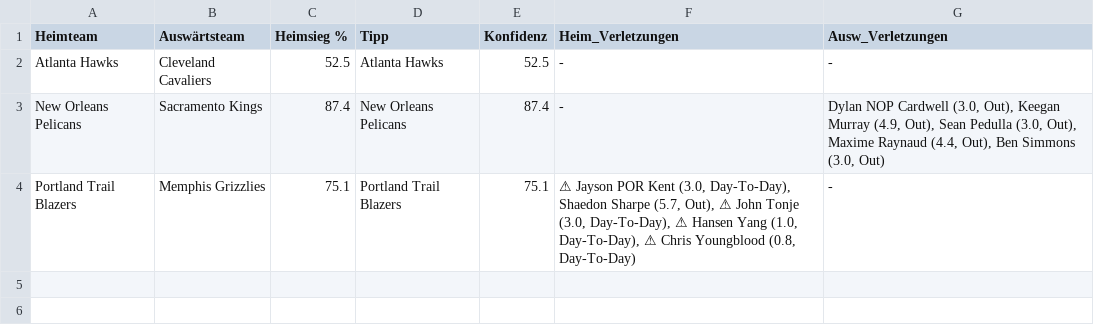
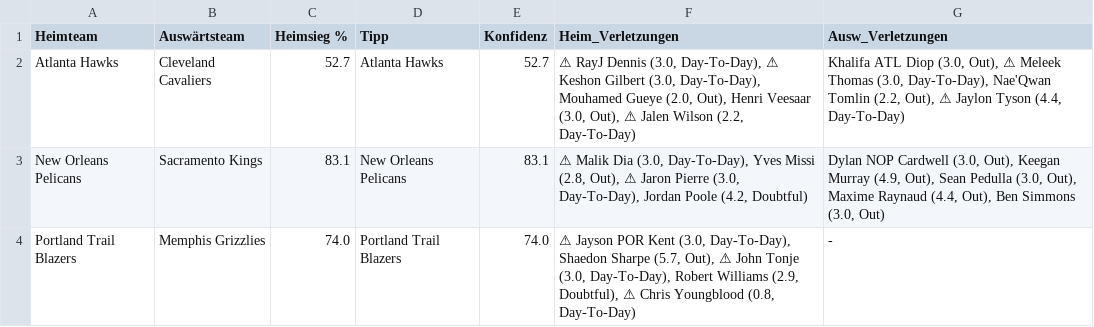
Before and after one commit to aalauge/NBA-Vorhersagen, a CSV file: results/predictions_2026-10-29.csv, drawn as a sheet; the diff names each change by its address in the sheet, - before the commit and + after, or states it on an @@ line.

```diff
--- a/results/predictions_2026-10-29.csv
+++ b/results/predictions_2026-10-29.csv
-C2 (Heimsieg %): 52.5
+C2 (Heimsieg %): 52.7
-E2 (Konfidenz): 52.5
+E2 (Konfidenz): 52.7
-F2 (Heim_Verletzungen): -
+F2 (Heim_Verletzungen): ⚠ RayJ Dennis (3.0, Day-To-Day), ⚠ Keshon Gilbert (3.0, Day-To-Day), Mouhamed Gueye (2.0, Out), Henri Veesaar (3.0, Out), ⚠ Jalen Wilson (2.2, Day-To-Day)
-G2 (Ausw_Verletzungen): -
+G2 (Ausw_Verletzungen): Khalifa ATL Diop (3.0, Out), ⚠ Meleek Thomas (3.0, Day-To-Day), Nae'Qwan Tomlin (2.2, Out), ⚠ Jaylon Tyson (4.4, Day-To-Day)
-C3 (Heimsieg %): 87.4
+C3 (Heimsieg %): 83.1
-E3 (Konfidenz): 87.4
+E3 (Konfidenz): 83.1
-F3 (Heim_Verletzungen): -
+F3 (Heim_Verletzungen): ⚠ Malik Dia (3.0, Day-To-Day), Yves Missi (2.8, Out), ⚠ Jaron Pierre (3.0, Day-To-Day), Jordan Poole (4.2, Doubtful)
-C4 (Heimsieg %): 75.1
+C4 (Heimsieg %): 74.0
-E4 (Konfidenz): 75.1
+E4 (Konfidenz): 74.0
-F4 (Heim_Verletzungen): …(3.0, Day-To-Day), ⚠ Hansen Yang (1.0, Day-To-Day), ⚠ Chris…
+F4 (Heim_Verletzungen): …(3.0, Day-To-Day), Robert Williams (2.9, Doubtful), ⚠ Chris…
```
